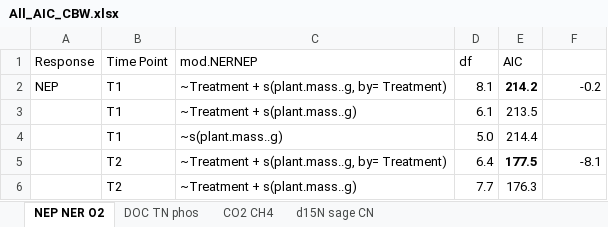
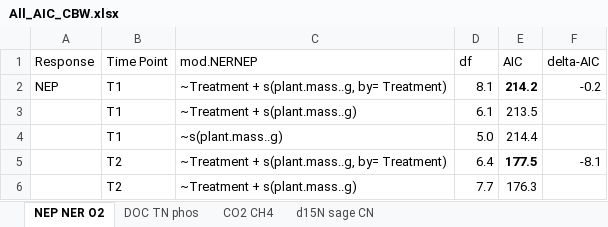
Before and after one commit to cbwall/Pyromania, an Excel workbook: output/AIC models/All_AIC_CBW.xlsx, sheet NEP NER O2, drawn as a sheet; only a part is shown; values as stored, in another font and other column widths than the file's, no borders; the diff names each change by its address in the sheet, - before the commit and + after, or states it on an @@ line.

```diff
--- a/output/AIC models/All_AIC_CBW.xlsx (sheet NEP NER O2)
+++ b/output/AIC models/All_AIC_CBW.xlsx (sheet NEP NER O2)
-F1: (empty)
+F1: delta-AIC
```
Also changed, not shown: sheet d15N sage CN, sheet DOC TN phos, sheet CO2 CH4, 18 other files.
